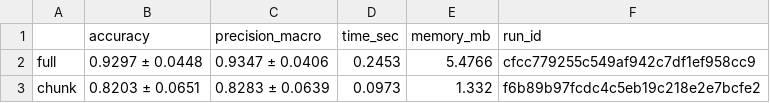
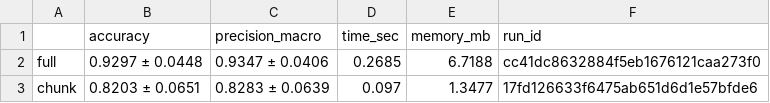
Before and after one commit to 96ix9ine/Python_Practic, a CSV file: reports/LAB2/ml_metrics.csv, drawn as a sheet.

```diff
--- a/reports/LAB2/ml_metrics.csv
+++ b/reports/LAB2/ml_metrics.csv
@@ -1,3 +1,3 @@
 ,accuracy,precision_macro,time_sec,memory_mb,run_id
-full,0.9297 ± 0.0448,0.9347 ± 0.0406,0.2453,5.4766,cfcc779255c549af942c7df1ef958cc9
-chunk,0.8203 ± 0.0651,0.8283 ± 0.0639,0.0973,1.332,f6b89b97fcdc4c5eb19c218e2e7bcfe2
+full,0.9297 ± 0.0448,0.9347 ± 0.0406,0.2685,6.7188,cc41dc8632884f5eb1676121caa273f0
+chunk,0.8203 ± 0.0651,0.8283 ± 0.0639,0.097,1.3477,17fd126633f6475ab651d6d1e57bfde6
```
Also changed, not shown: 3 other files.
